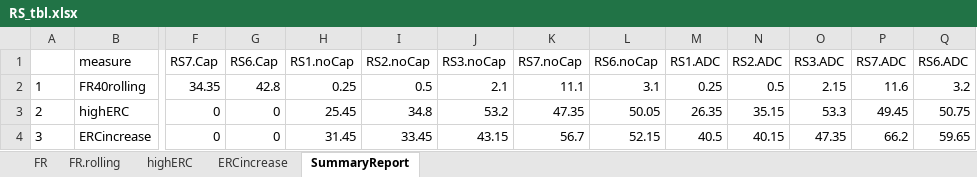
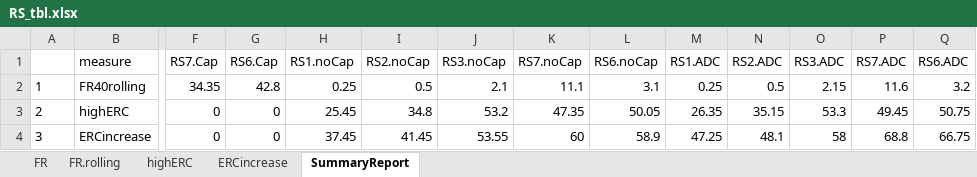
Before and after one commit to marshallpku/Model_UCRP, an Excel workbook: FullOverride/Report_graphs/RS_tbl.xlsx, sheet SummaryReport, drawn as a sheet; only a part is shown, gaps mark what is left out; values as stored, in another font and other column widths than the file's, no borders; the diff names each change by its address in the sheet, - before the commit and + after, or states it on an @@ line.

```diff
--- a/FullOverride/Report_graphs/RS_tbl.xlsx (sheet SummaryReport)
+++ b/FullOverride/Report_graphs/RS_tbl.xlsx (sheet SummaryReport)
-H4 (RS1.noCap): 31.45
+H4 (RS1.noCap): 37.45
-I4 (RS2.noCap): 33.45
+I4 (RS2.noCap): 41.45
-J4 (RS3.noCap): 43.15
+J4 (RS3.noCap): 53.55
-K4 (RS7.noCap): 56.7
+K4 (RS7.noCap): 60
-L4 (RS6.noCap): 52.15
+L4 (RS6.noCap): 58.9
-M4 (RS1.ADC): 40.5
+M4 (RS1.ADC): 47.25
-N4 (RS2.ADC): 40.15
+N4 (RS2.ADC): 48.1
-O4 (RS3.ADC): 47.35
+O4 (RS3.ADC): 58
-P4 (RS7.ADC): 66.2
+P4 (RS7.ADC): 68.8
-Q4 (RS6.ADC): 59.65
+Q4 (RS6.ADC): 66.75
```
Also changed, not shown: sheet ERCincrease, FullOverride/RunControl_fullOverride.xlsx, 8 other files.
